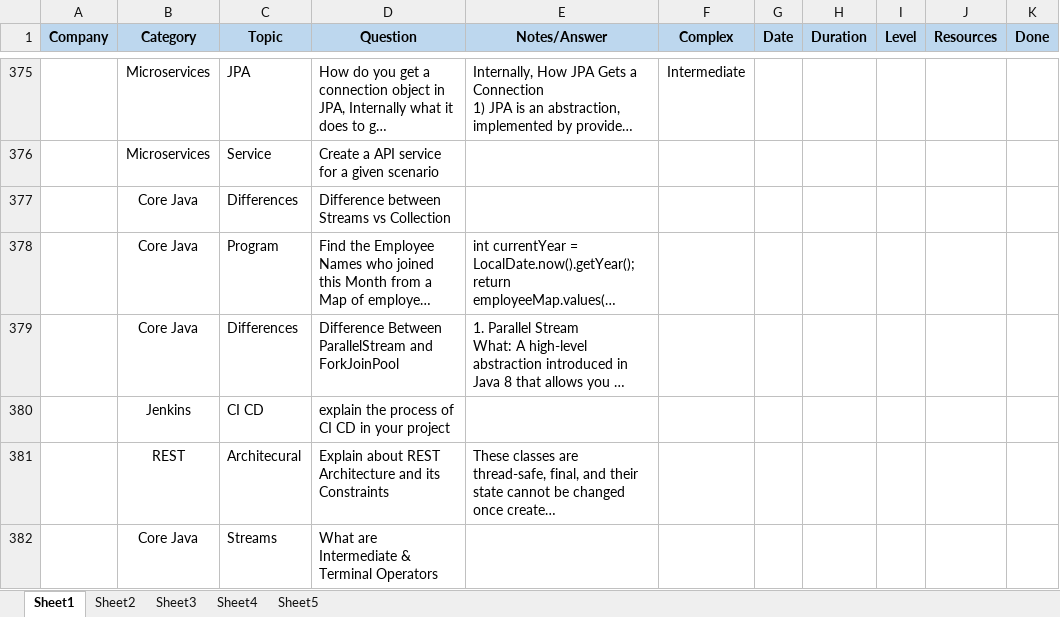
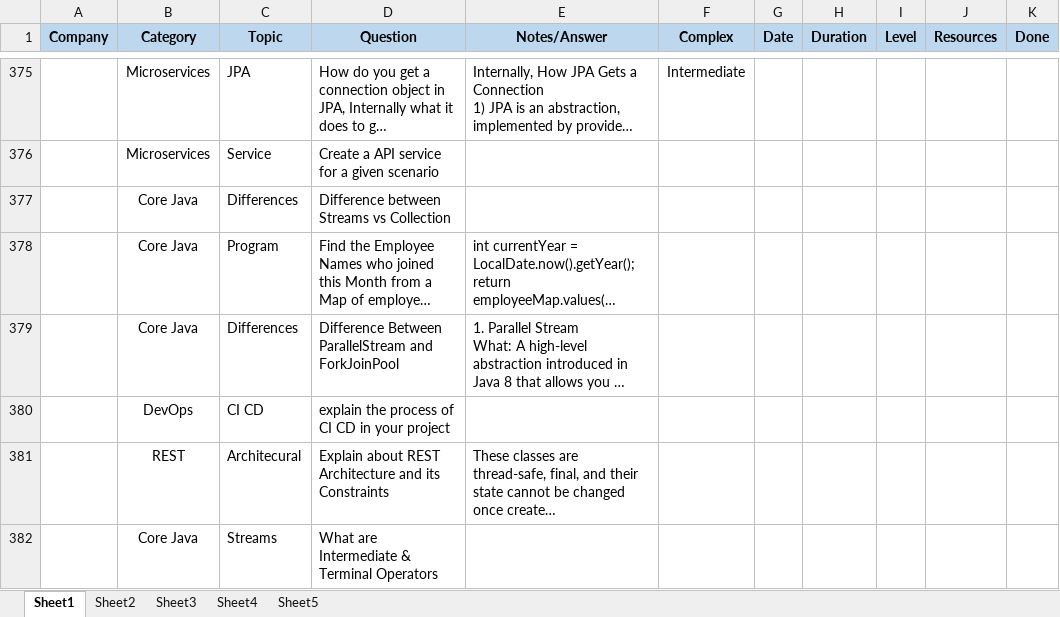
Before and after one commit to krsnastudy/CoreJava, an Excel workbook: src/resources/Docs/Java-Interview-Questions.xlsx, sheet Sheet1, drawn as a sheet; only a part is shown, gaps mark what is left out; long unchanged cells end in …; values as stored, in another font and other column widths than the file's, no borders; the diff covers the shown part only; the diff names each change by its address in the sheet, - before the commit and + after, or states it on an @@ line.

```diff
--- a/src/resources/Docs/Java-Interview-Questions.xlsx (sheet Sheet1)
+++ b/src/resources/Docs/Java-Interview-Questions.xlsx (sheet Sheet1)
-B380 (Category): Jenkins
+B380 (Category): DevOps
```
Also changed, not shown: 125 added rows and 11 edited cells elsewhere in this sheet, sheet Sheet2, 9 other files.
